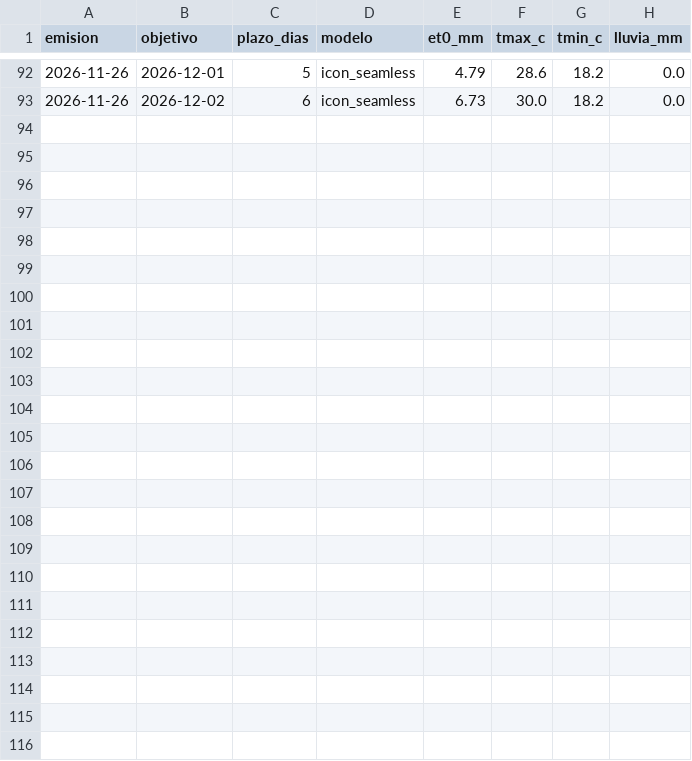
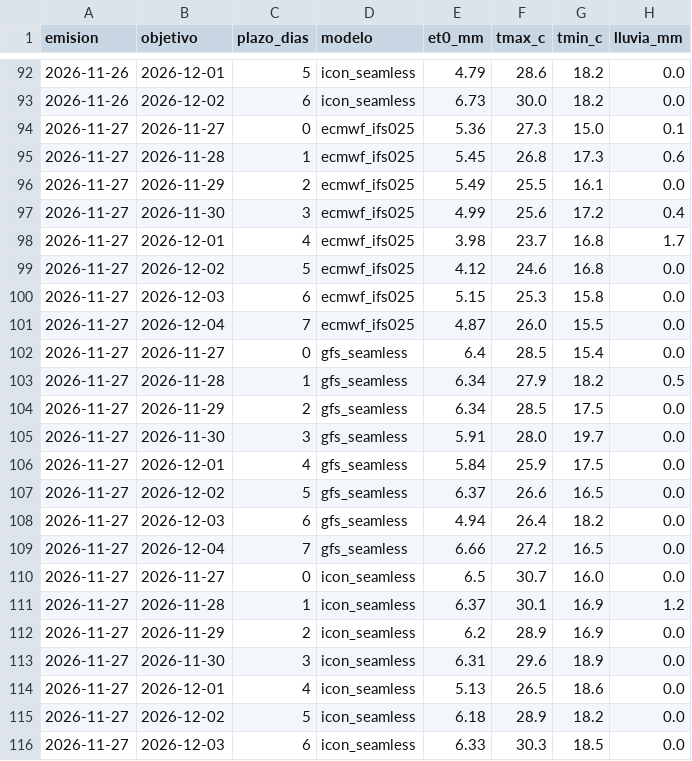
Before and after one commit to danabalon-byte/campo, a CSV file: pronostico/openmeteo.csv, drawn as a sheet; only a part is shown, gaps mark what is left out; the diff names each change by its address in the sheet, - before the commit and + after, or states it on an @@ line.

```diff
--- a/pronostico/openmeteo.csv
+++ b/pronostico/openmeteo.csv
+row 94: 2026-11-27 | 2026-11-27 | 0 | ecmwf_ifs025 | 5.36 | 27.3 | 15.0 | 0.1
+row 95: 2026-11-27 | 2026-11-28 | 1 | ecmwf_ifs025 | 5.45 | 26.8 | 17.3 | 0.6
+row 96: 2026-11-27 | 2026-11-29 | 2 | ecmwf_ifs025 | 5.49 | 25.5 | 16.1 | 0.0
+row 97: 2026-11-27 | 2026-11-30 | 3 | ecmwf_ifs025 | 4.99 | 25.6 | 17.2 | 0.4
+row 98: 2026-11-27 | 2026-12-01 | 4 | ecmwf_ifs025 | 3.98 | 23.7 | 16.8 | 1.7
+row 99: 2026-11-27 | 2026-12-02 | 5 | ecmwf_ifs025 | 4.12 | 24.6 | 16.8 | 0.0
+row 100: 2026-11-27 | 2026-12-03 | 6 | ecmwf_ifs025 | 5.15 | 25.3 | 15.8 | 0.0
+row 101: 2026-11-27 | 2026-12-04 | 7 | ecmwf_ifs025 | 4.87 | 26.0 | 15.5 | 0.0
+row 102: 2026-11-27 | 2026-11-27 | 0 | gfs_seamless | 6.4 | 28.5 | 15.4 | 0.0
+row 103: 2026-11-27 | 2026-11-28 | 1 | gfs_seamless | 6.34 | 27.9 | 18.2 | 0.5
+row 104: 2026-11-27 | 2026-11-29 | 2 | gfs_seamless | 6.34 | 28.5 | 17.5 | 0.0
+row 105: 2026-11-27 | 2026-11-30 | 3 | gfs_seamless | 5.91 | 28.0 | 19.7 | 0.0
+row 106: 2026-11-27 | 2026-12-01 | 4 | gfs_seamless | 5.84 | 25.9 | 17.5 | 0.0
+row 107: 2026-11-27 | 2026-12-02 | 5 | gfs_seamless | 6.37 | 26.6 | 16.5 | 0.0
+row 108: 2026-11-27 | 2026-12-03 | 6 | gfs_seamless | 4.94 | 26.4 | 18.2 | 0.0
+row 109: 2026-11-27 | 2026-12-04 | 7 | gfs_seamless | 6.66 | 27.2 | 16.5 | 0.0
+row 110: 2026-11-27 | 2026-11-27 | 0 | icon_seamless | 6.5 | 30.7 | 16.0 | 0.0
+row 111: 2026-11-27 | 2026-11-28 | 1 | icon_seamless | 6.37 | 30.1 | 16.9 | 1.2
+row 112: 2026-11-27 | 2026-11-29 | 2 | icon_seamless | 6.2 | 28.9 | 16.9 | 0.0
+row 113: 2026-11-27 | 2026-11-30 | 3 | icon_seamless | 6.31 | 29.6 | 18.9 | 0.0
+row 114: 2026-11-27 | 2026-12-01 | 4 | icon_seamless | 5.13 | 26.5 | 18.6 | 0.0
+row 115: 2026-11-27 | 2026-12-02 | 5 | icon_seamless | 6.18 | 28.9 | 18.2 | 0.0
+row 116: 2026-11-27 | 2026-12-03 | 6 | icon_seamless | 6.33 | 30.3 | 18.5 | 0.0
```
Also changed, not shown: clima/chincolco-diario.csv, 3 other files.
